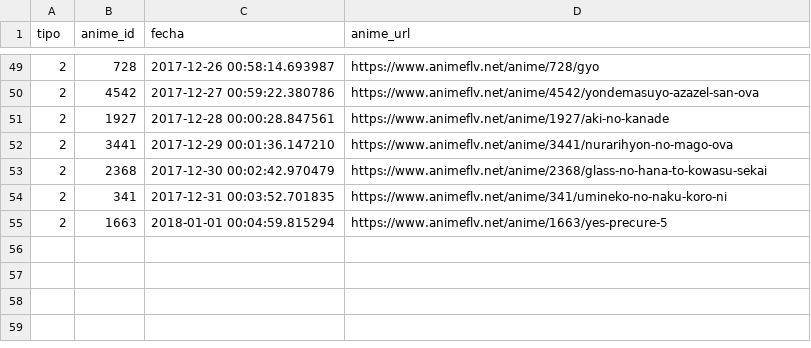
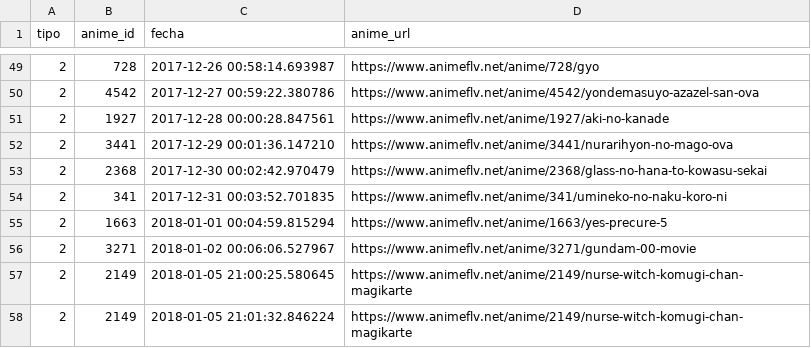
Before and after one commit to kuronosu/anime-del-dia, a CSV file: envio.csv, drawn as a sheet; only a part is shown, gaps mark what is left out.

```diff
--- a/envio.csv
+++ b/envio.csv
@@ -55 +55,4 @@ tipo,anime_id,fecha,anime_url
 2,1663,2018-01-01 00:04:59.815294,https://www.animeflv.net/anime/1663/yes-precure-5
+2,3271,2018-01-02 00:06:06.527967,https://www.animeflv.net/anime/3271/gundam-00-movie
+2,2149,2018-01-05 21:00:25.580645,https://www.animeflv.net/anime/2149/nurse-witch-komugi-chan-magikarte
+2,2149,2018-01-05 21:01:32.846224,https://www.animeflv.net/anime/2149/nurse-witch-komugi-chan-magikarte
```
Also changed, not shown: lectura.csv, 3 other files.
